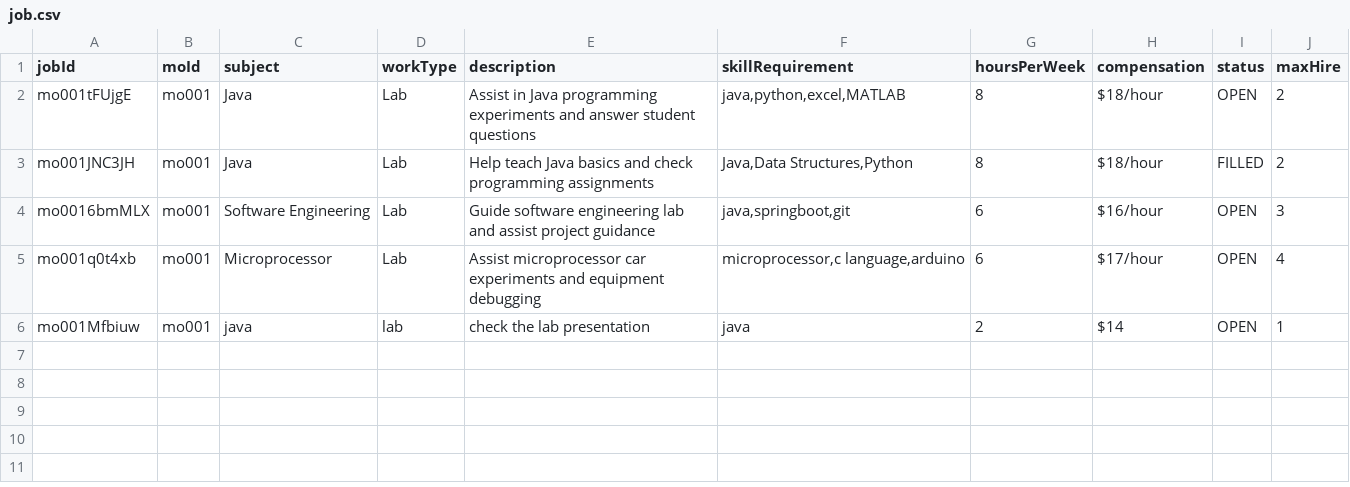
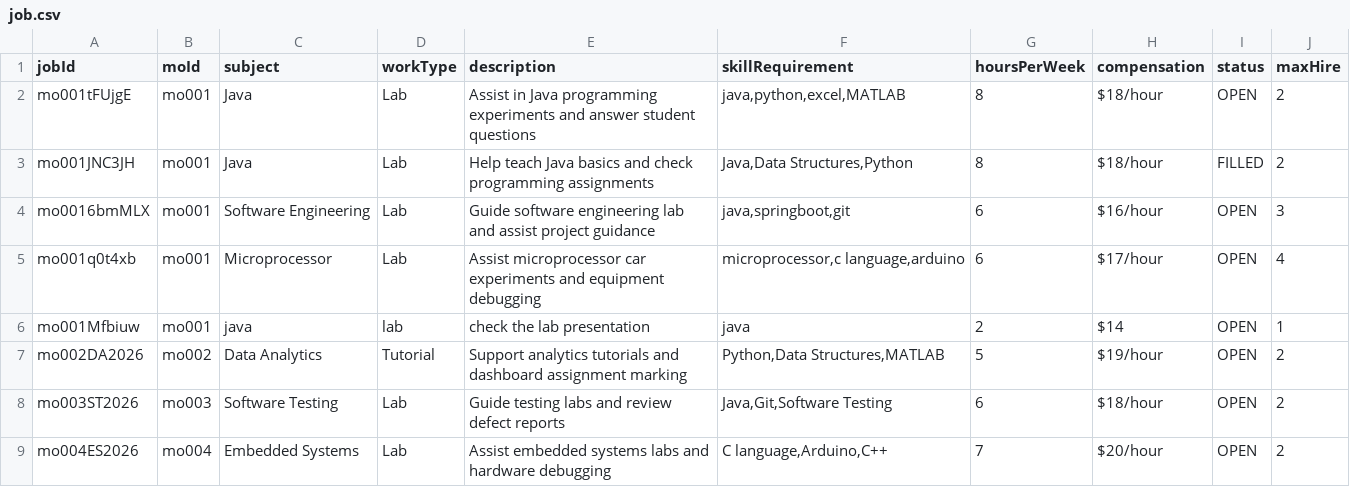
Before and after one commit to Linyao-Qi/Group31, a CSV file: weblogin/data/job.csv, drawn as a sheet; the diff names each change by its address in the sheet, - before the commit and + after, or states it on an @@ line.

```diff
--- a/weblogin/data/job.csv
+++ b/weblogin/data/job.csv
+row 7: mo002DA2026 | mo002 | Data Analytics | Tutorial | Support analytics tutorials and dashboard assignment marking | Python,Data Structures,MATLAB | 5 | $19/hour | OPEN | 2
+row 8: mo003ST2026 | mo003 | Software Testing | Lab | Guide testing labs and review defect reports | Java,Git,Software Testing | 6 | $18/hour | OPEN | 2
+row 9: mo004ES2026 | mo004 | Embedded Systems | Lab | Assist embedded systems labs and hardware debugging | C language,Arduino,C++ | 7 | $20/hour | OPEN | 2
```
Also changed, not shown: weblogin/build/warroot/data/application.csv, weblogin/build/warroot/data/job.csv, 15 other files.
